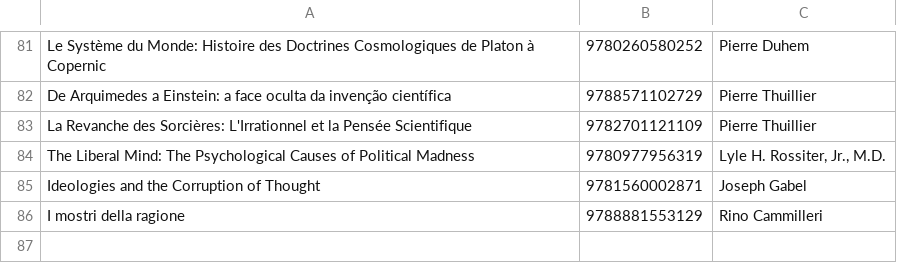
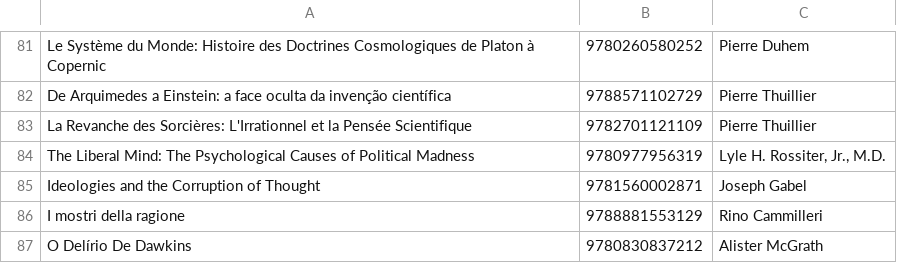
Before and after one commit to xunilrj/xunilrj.github.io, a CSV file: livrosdb/books.csv, drawn as a sheet; only a part is shown, gaps mark what is left out.

```diff
--- a/livrosdb/books.csv
+++ b/livrosdb/books.csv
@@ -86 +86,2 @@
 "I mostri della ragione";"9788881553129";"Rino Cammilleri"
+"O Delírio De Dawkins";"9780830837212";"Alister McGrath"
```
Also changed, not shown: livrosdb/suggestion.links.csv, 4 other files.
